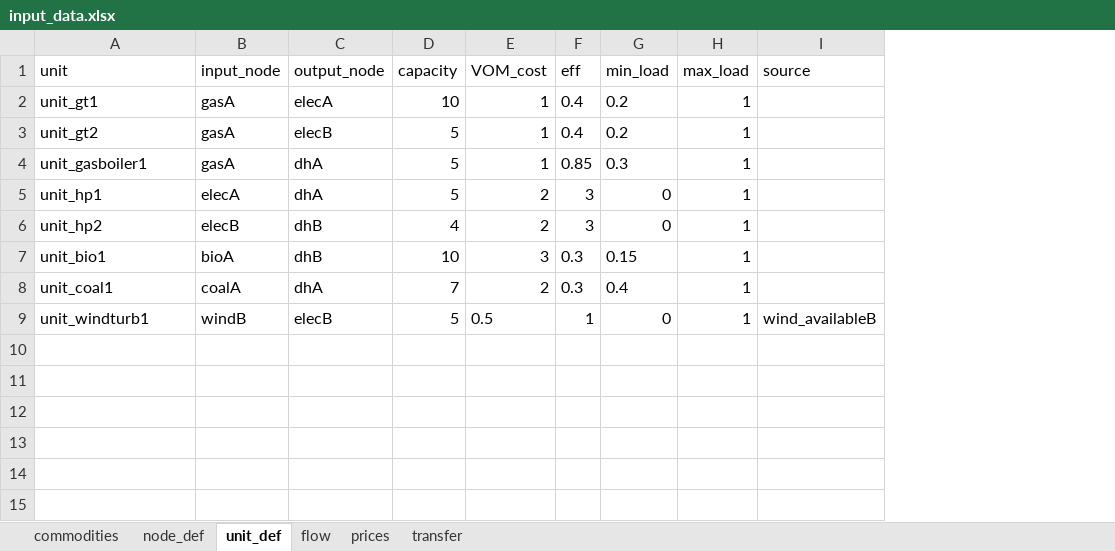
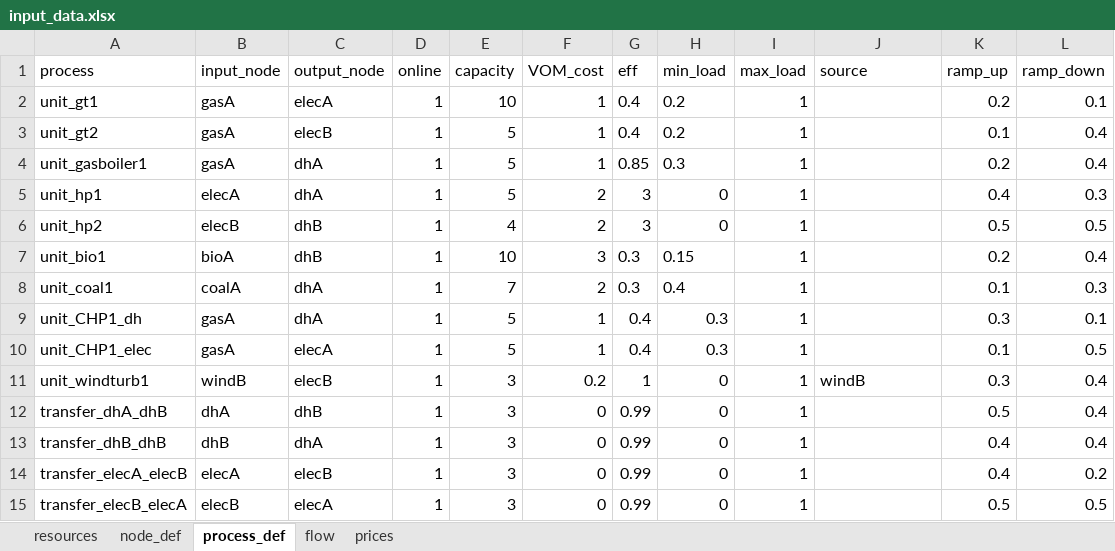
Before and after one commit to predicer-tools/Predicer, an Excel workbook: input_data/input_data.xlsx, sheet process_def, drawn as a sheet; values as stored, in another font and other column widths than the file's, no borders; addresses are those after the commit; the diff names each change by its address in the sheet, - before the commit and + after, or states it on an @@ line.

```diff
--- a/input_data/input_data.xlsx (sheet process_def)
+++ b/input_data/input_data.xlsx (sheet process_def)
-sheet tab: commodities
+sheet tab: resources
-sheet tab: unit_def
+sheet tab: process_def
-sheet tab: transfer
+column D (online), rows 2-8: all 1; row 11: 1
+column K (ramp_up), rows 2-8: 0.2 | 0.1 | 0.2 | 0.4 | 0.5 | 0.2 | 0.1; row 11: 0.3
+column L (ramp_down), rows 2-8: 0.1 | 0.4 | 0.4 | 0.3 | 0.5 | 0.4 | 0.3; row 11: 0.4
-A1: unit
+A1: process
+row 9: unit_CHP1_dh | gasA | dhA | 1 | 5 | 1 | 0.4 | 0.3 | 1 |  | 0.3 | 0.1
+row 10: unit_CHP1_elec | gasA | elecA | 1 | 5 | 1 | 0.4 | 0.3 | 1 |  | 0.1 | 0.5
-E11 (capacity): 5
+E11 (capacity): 3
-F11 (VOM_cost): 0.5
+F11 (VOM_cost): 0.2
-J11 (source): wind_availableB
+J11 (source): windB
+row 12: transfer_dhA_dhB | dhA | dhB | 1 | 3 | 0 | 0.99 | 0 | 1 |  | 0.5 | 0.4
+row 13: transfer_dhB_dhB | dhB | dhA | 1 | 3 | 0 | 0.99 | 0 | 1 |  | 0.4 | 0.4
+row 14: transfer_elecA_elecB | elecA | elecB | 1 | 3 | 0 | 0.99 | 0 | 1 |  | 0.4 | 0.2
+row 15: transfer_elecB_elecA | elecB | elecA | 1 | 3 | 0 | 0.99 | 0 | 1 |  | 0.5 | 0.5
```
Also changed, not shown: sheet flow, sheet node_def, sheet resources, 18 other files.
